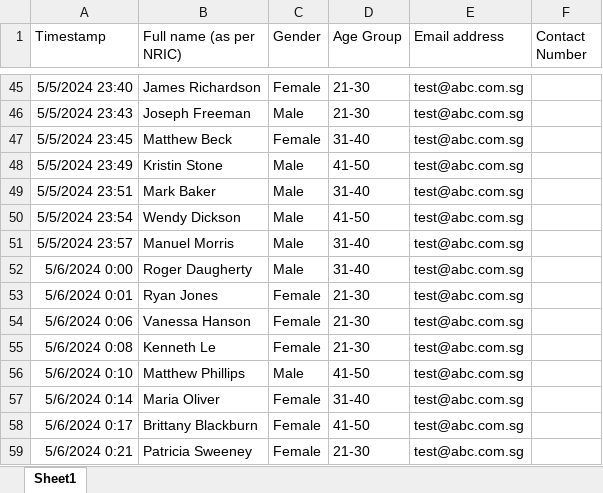
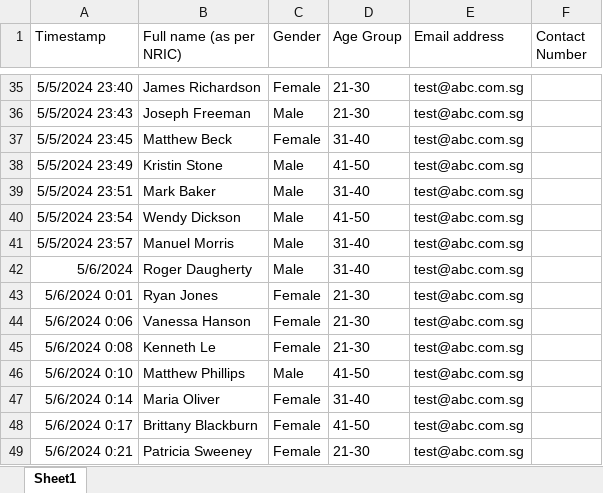
Before and after one commit to WCHIENG002/team5_RPAproject, an Excel workbook: NotSelectedParticipants.xlsx, sheet Sheet1, drawn as a sheet; only a part is shown, gaps mark what is left out; values as stored, in another font and other column widths than the file's, no borders; addresses are those after the commit; the diff covers the shown part only; the diff names each change by its address in the sheet, - before the commit and + after, or states it on an @@ line.

```diff
--- a/NotSelectedParticipants.xlsx (sheet Sheet1)
+++ b/NotSelectedParticipants.xlsx (sheet Sheet1)
-A42 (Timestamp): 5/6/2024 0:00
+A42 (Timestamp): 5/6/2024
```
Also changed, not shown: 27 added rows, 10 removed rows and 1 edited cell elsewhere in this sheet, Final List with Registration No.xlsx, Registration_Summary.xlsx, 3 other files.
